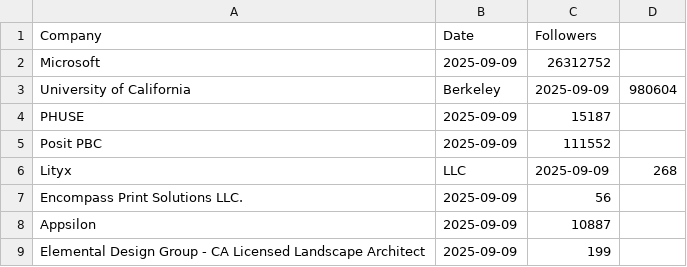
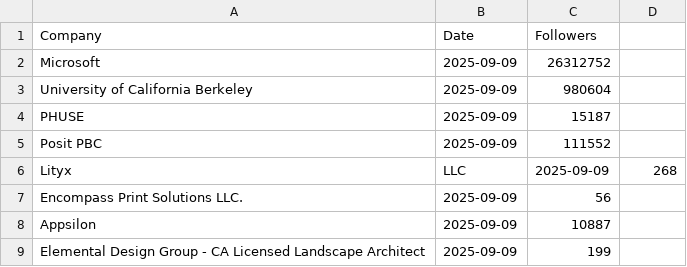
Before and after one commit to Joint-Operations-Working-Group/Social-Media-Analytics, a CSV file: Linkedin/Company_0006.csv, drawn as a sheet; only a part is shown.

Commit message:
Update Company_0006.csv

```diff
--- a/Linkedin/Company_0006.csv
+++ b/Linkedin/Company_0006.csv
@@ -2,3 +2,3 @@ Company,Date,Followers
 Microsoft,2025-09-09,26312752
-University of California, Berkeley,2025-09-09,980604
+University of California Berkeley,2025-09-09,980604
 PHUSE,2025-09-09,15187
```
